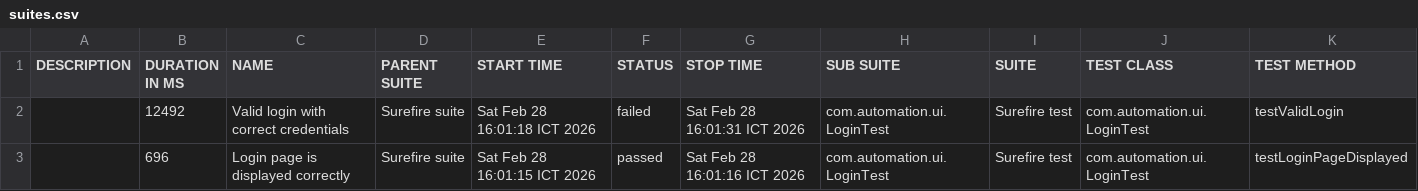
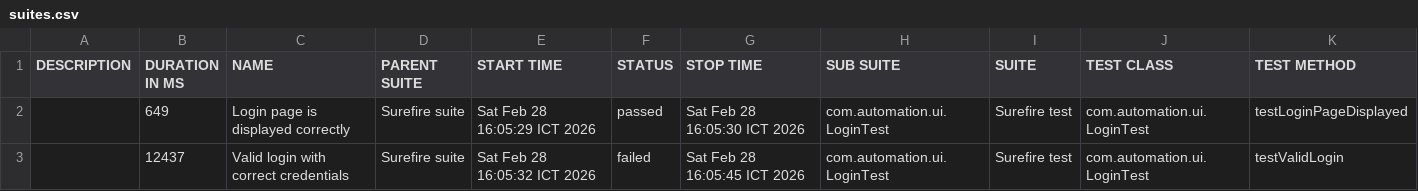
Before and after one commit to VoHoaiNam20194632-01/JavaProjects, a CSV file: data/suites.csv, drawn as a sheet.

```diff
--- a/data/suites.csv
+++ b/data/suites.csv
@@ -1,3 +1,3 @@
 "DESCRIPTION","DURATION IN MS","NAME","PARENT SUITE","START TIME","STATUS","STOP TIME","SUB SUITE","SUITE","TEST CLASS","TEST METHOD"
-"","12492","Valid login with correct credentials","Surefire suite","Sat Feb 28 16:01:18 ICT 2026","failed","Sat Feb 28 16:01:31 ICT 2026","com.automation.ui.LoginTest","Surefire test","com.automation.ui.LoginTest","testValidLogin"
-"","696","Login page is displayed correctly","Surefire suite","Sat Feb 28 16:01:15 ICT 2026","passed","Sat Feb 28 16:01:16 ICT 2026","com.automation.ui.LoginTest","Surefire test","com.automation.ui.LoginTest","testLoginPageDisplayed"
+"","649","Login page is displayed correctly","Surefire suite","Sat Feb 28 16:05:29 ICT 2026","passed","Sat Feb 28 16:05:30 ICT 2026","com.automation.ui.LoginTest","Surefire test","com.automation.ui.LoginTest","testLoginPageDisplayed"
+"","12437","Valid login with correct credentials","Surefire suite","Sat Feb 28 16:05:32 ICT 2026","failed","Sat Feb 28 16:05:45 ICT 2026","com.automation.ui.LoginTest","Surefire test","com.automation.ui.LoginTest","testValidLogin"
```
Also changed, not shown: data/behaviors.csv, 55 other files.
